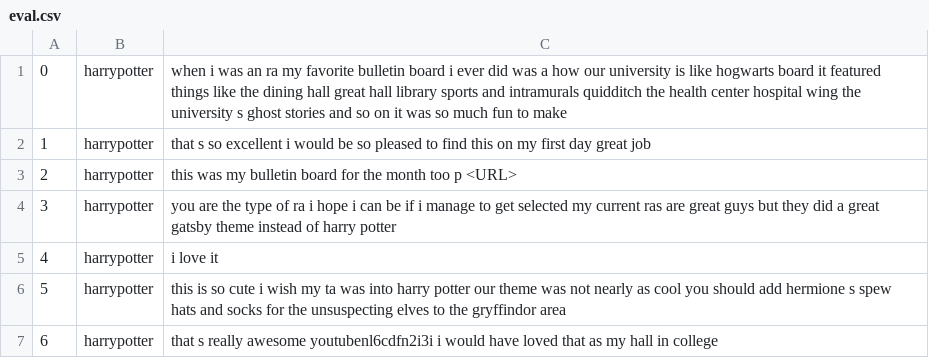
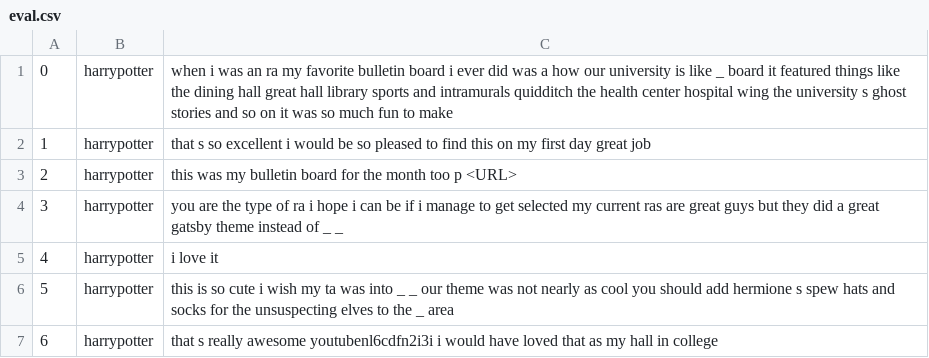
Before and after one commit to riwang367/487-proj, a CSV file: datasets/final/eval.csv, drawn as a sheet; only a part is shown; the diff covers the shown part only.

```diff
--- a/datasets/final/eval.csv
+++ b/datasets/final/eval.csv
@@ -1,7 +1,7 @@
-0,harrypotter,when i was an ra  my favorite bulletin board i ever did was a  how our university is like hogwarts   board it featured things like the dining hall  great hall   library  sports and intramurals  quidditch   the health center  hospital wing   the university s ghost stories  and so on it was so much fun to make
+0,harrypotter,when i was an ra  my favorite bulletin board i ever did was a  how our university is like _   board it featured things like the dining hall  great hall   library  sports and intramurals  quidditch   the health center  hospital wing   the university s ghost stories  and so on it was so much fun to make
 1,harrypotter,that s so excellent  i would be so pleased to find this on my first day great job
 2,harrypotter,this was my bulletin board for the month too  p   <URL>
-3,harrypotter,you are the type of ra i hope i can be if i manage to get selected  my current ras are great guys  but they did a great gatsby theme instead of harry potter
+3,harrypotter,you are the type of ra i hope i can be if i manage to get selected  my current ras are great guys  but they did a great gatsby theme instead of _ _
 4,harrypotter,i love it
-5,harrypotter,this is so cute  i wish my ta was into harry potter our theme was not nearly as cool you should add hermione s spew hats and socks for the unsuspecting elves to the gryffindor area
+5,harrypotter,this is so cute  i wish my ta was into _ _ our theme was not nearly as cool you should add hermione s spew hats and socks for the unsuspecting elves to the _ area
 6,harrypotter,that s really awesome       youtubenl6cdfn2i3i  i would have loved that as my hall in college
```
Also changed, not shown: 94 edited cells elsewhere in this file, 3 other files.
